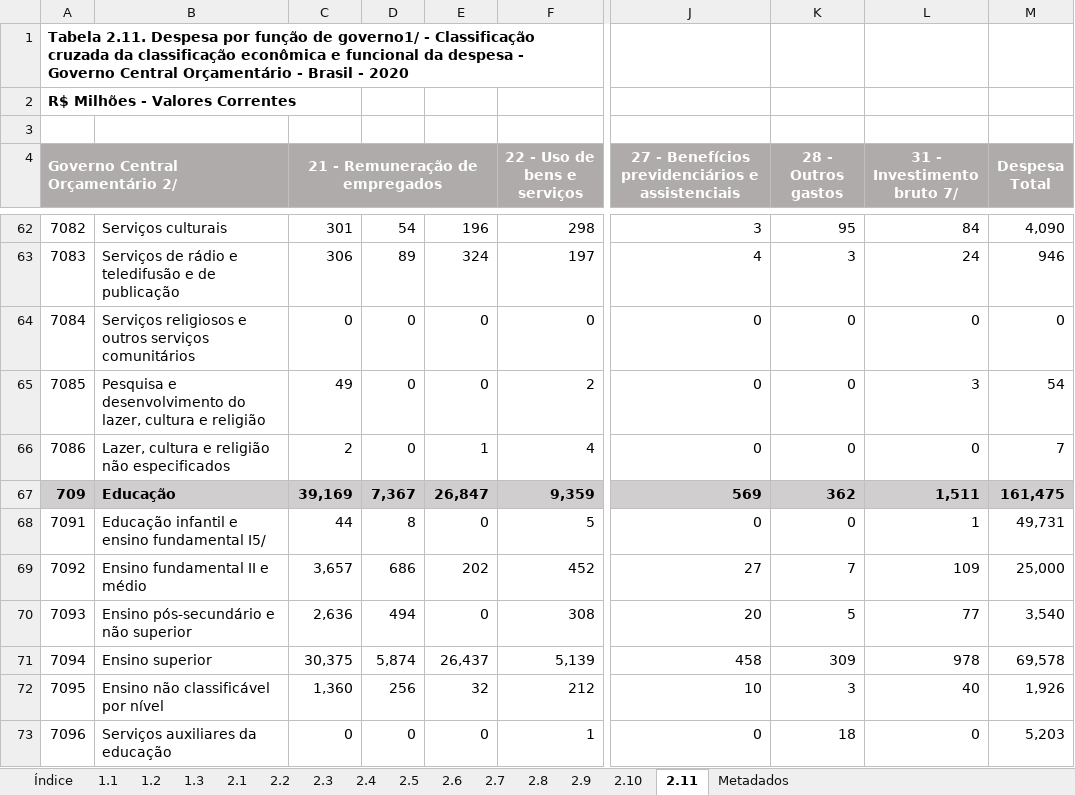
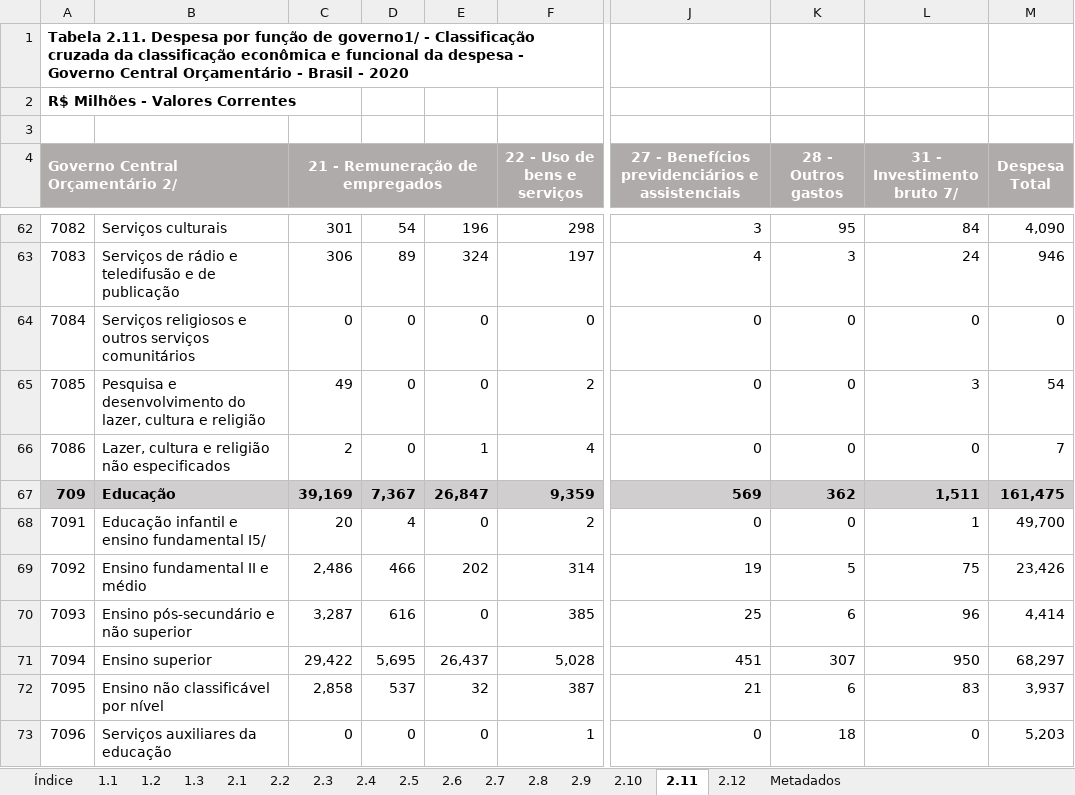
Before and after one commit to tchiluanda/Rcofog, an Excel workbook: inst/extdata/COFOG-GCO.xlsx, sheet 2.11, drawn as a sheet; only a part is shown, gaps mark what is left out; values as stored, in another font and other column widths than the file's, no borders; the diff covers the shown part only; the diff names each change by its address in the sheet, - before the commit and + after, or states it on an @@ line.

```diff
--- a/inst/extdata/COFOG-GCO.xlsx (sheet 2.11)
+++ b/inst/extdata/COFOG-GCO.xlsx (sheet 2.11)
+sheet tab: 2.12
-C68 (21 - Remuneração de empregados): 44
+C68 (21 - Remuneração de empregados): 20
-D68: 8
+D68: 4
-F68 (22 - Uso de bens e serviços): 5
+F68 (22 - Uso de bens e serviços): 2
-M68 (Despesa Total): 49,731
+M68 (Despesa Total): 49,700
-C69 (21 - Remuneração de empregados): 3,657
+C69 (21 - Remuneração de empregados): 2,486
-D69: 686
+D69: 466
-F69 (22 - Uso de bens e serviços): 452
+F69 (22 - Uso de bens e serviços): 314
-J69: 27
+J69: 19
-K69 (28 - Outros gastos): 7
+K69 (28 - Outros gastos): 5
-L69 (31 - Investimento bruto 7/): 109
+L69 (31 - Investimento bruto 7/): 75
-M69 (Despesa Total): 25,000
+M69 (Despesa Total): 23,426
-C70 (21 - Remuneração de empregados): 2,636
+C70 (21 - Remuneração de empregados): 3,287
-D70: 494
+D70: 616
-F70 (22 - Uso de bens e serviços): 308
+F70 (22 - Uso de bens e serviços): 385
-J70: 20
+J70: 25
-K70 (28 - Outros gastos): 5
+K70 (28 - Outros gastos): 6
-L70 (31 - Investimento bruto 7/): 77
+L70 (31 - Investimento bruto 7/): 96
-M70 (Despesa Total): 3,540
+M70 (Despesa Total): 4,414
-C71 (21 - Remuneração de empregados): 30,375
+C71 (21 - Remuneração de empregados): 29,422
-D71: 5,874
+D71: 5,695
-F71 (22 - Uso de bens e serviços): 5,139
+F71 (22 - Uso de bens e serviços): 5,028
-J71: 458
+J71: 451
-K71 (28 - Outros gastos): 309
+K71 (28 - Outros gastos): 307
-L71 (31 - Investimento bruto 7/): 978
+L71 (31 - Investimento bruto 7/): 950
-M71 (Despesa Total): 69,578
+M71 (Despesa Total): 68,297
-C72 (21 - Remuneração de empregados): 1,360
+C72 (21 - Remuneração de empregados): 2,858
-D72: 256
+D72: 537
-F72 (22 - Uso de bens e serviços): 212
+F72 (22 - Uso de bens e serviços): 387
-J72: 10
+J72: 21
-K72 (28 - Outros gastos): 3
+K72 (28 - Outros gastos): 6
-L72 (31 - Investimento bruto 7/): 40
+L72 (31 - Investimento bruto 7/): 83
-M72 (Despesa Total): 1,926
+M72 (Despesa Total): 3,937
```
Also changed, not shown: 9 edited cells elsewhere in this sheet, sheet 1.3, sheet 1.1, sheet 1.2, sheet 2.10, sheet 2.6, sheet 2.7, 8 more sheets, 3 other files.
